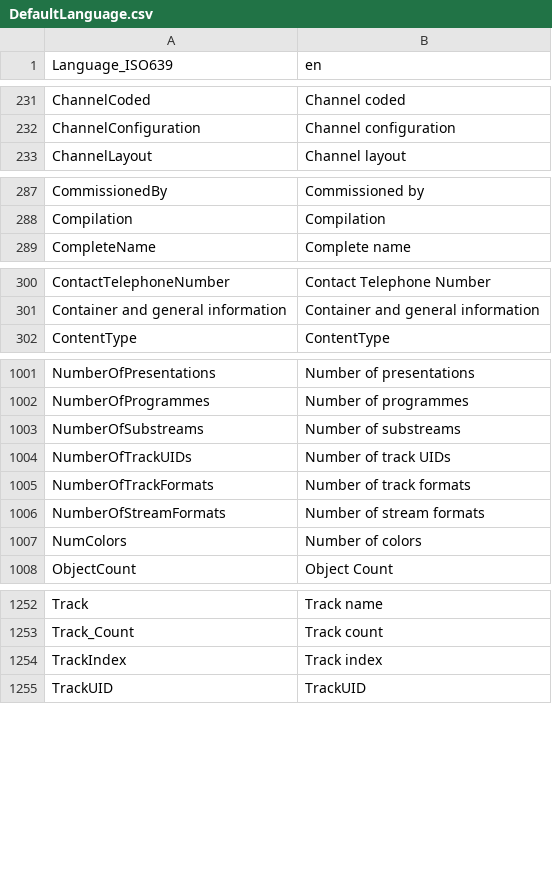
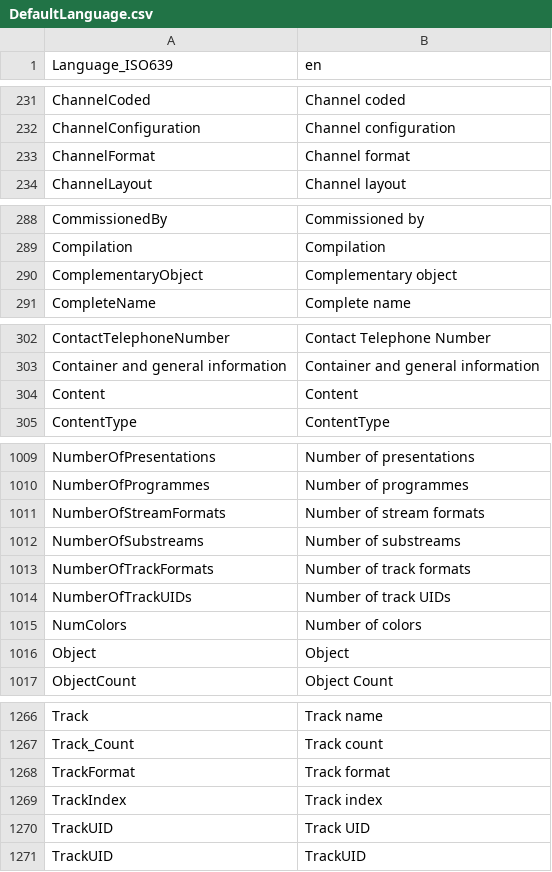
Before and after one commit to MediaArea/MediaInfoLib, a CSV file: Source/Resource/Text/Language/DefaultLanguage.csv, drawn as a sheet; only a part is shown, gaps mark what is left out; the diff covers the shown part only.

Commit message:
+ ADM: support of nested object and complementary objects

```diff
--- a/Source/Resource/Text/Language/DefaultLanguage.csv
+++ b/Source/Resource/Text/Language/DefaultLanguage.csv
@@ -232,2 +232,3 @@ ChannelCoded;Channel coded
 ChannelConfiguration;Channel configuration
+ChannelFormat;Channel format
 ChannelLayout;Channel layout
@@ -288,2 +289,3 @@ CommissionedBy;Commissioned by
 Compilation;Compilation
+ComplementaryObject;Complementary object
 CompleteName;Complete name
@@ -301,2 +303,3 @@ ContactTelephoneNumber;Contact Telephone Number
 Container and general information;Container and general information
+Content;Content
 ContentType;ContentType
@@ -1002,7 +1010,8 @@ NumberOfPresentations;Number of presentations
 NumberOfProgrammes;Number of programmes
+NumberOfStreamFormats;Number of stream formats
 NumberOfSubstreams;Number of substreams
+NumberOfTrackFormats;Number of track formats
 NumberOfTrackUIDs;Number of track UIDs
-NumberOfTrackFormats;Number of track formats
-NumberOfStreamFormats;Number of stream formats
 NumColors;Number of colors
+Object;Object
 ObjectCount;Object Count
@@ -1253,3 +1267,5 @@ Track;Track name
 Track_Count;Track count
+TrackFormat;Track format
 TrackIndex;Track index
+TrackUID;Track UID
 TrackUID;TrackUID
```
Also changed, not shown: 10 added rows elsewhere in this file, 4 other files.
